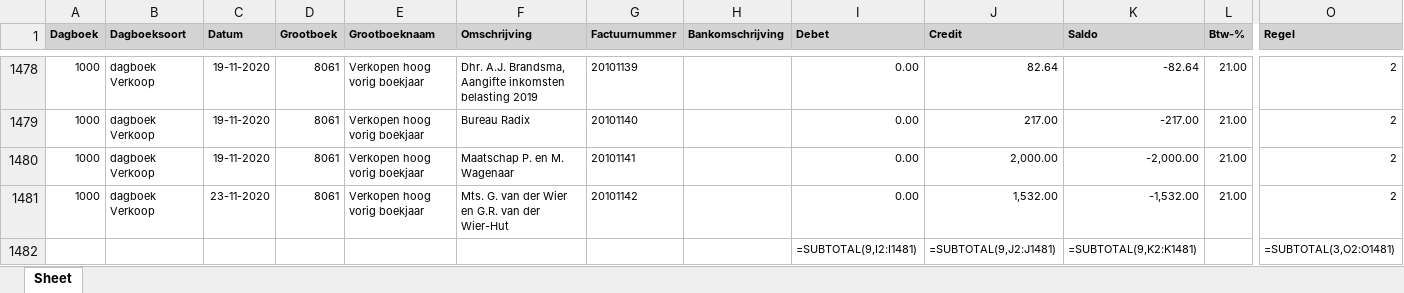
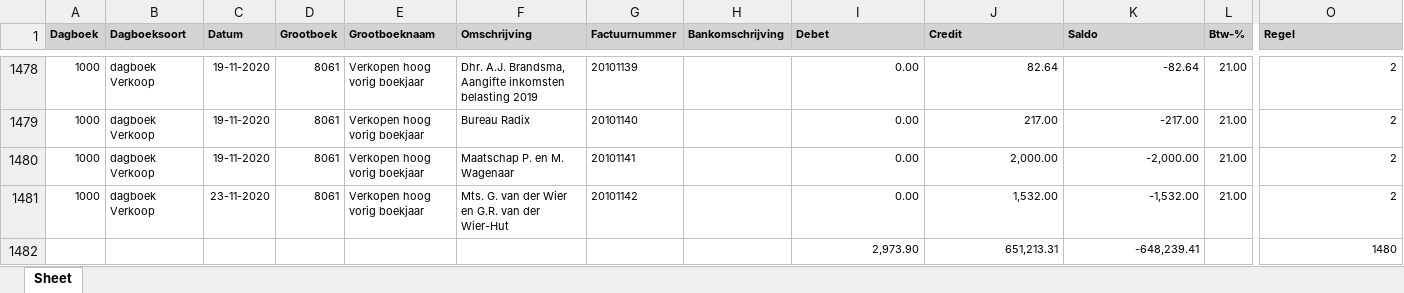
Before and after one commit to BIJLSMAH/DS, an Excel workbook: ONDERHANDEN TB/Impact, Niels Hannessen/Boekingen FA.xlsx, sheet Sheet, drawn as a sheet; only a part is shown, gaps mark what is left out; values as stored, in another font and other column widths than the file's, no borders; formulas without a stored value are shown as written; removed rows and columns are numbered as before the commit, all else as after; rows hold the shown columns only; the diff names each change by its address in the sheet, - before the commit and + after, or states it on an @@ line.

```diff
--- a/ONDERHANDEN TB/Impact, Niels Hannessen/Boekingen FA.xlsx (sheet Sheet)
+++ b/ONDERHANDEN TB/Impact, Niels Hannessen/Boekingen FA.xlsx (sheet Sheet)
-row 1482:  |  |  |  |  |  |  |  | =SUBTOTAL(9,I2:I1481) | =SUBTOTAL(9,J2:J1481) | =SUBTOTAL(9,K2:K1481) |  | =SUBTOTAL(3,O2:O1481)
+row 1482:  |  |  |  |  |  |  |  | 2,973.90 | 651,213.31 | -648,239.41 |  | 1480
```
Also changed, not shown: 7 other files.
